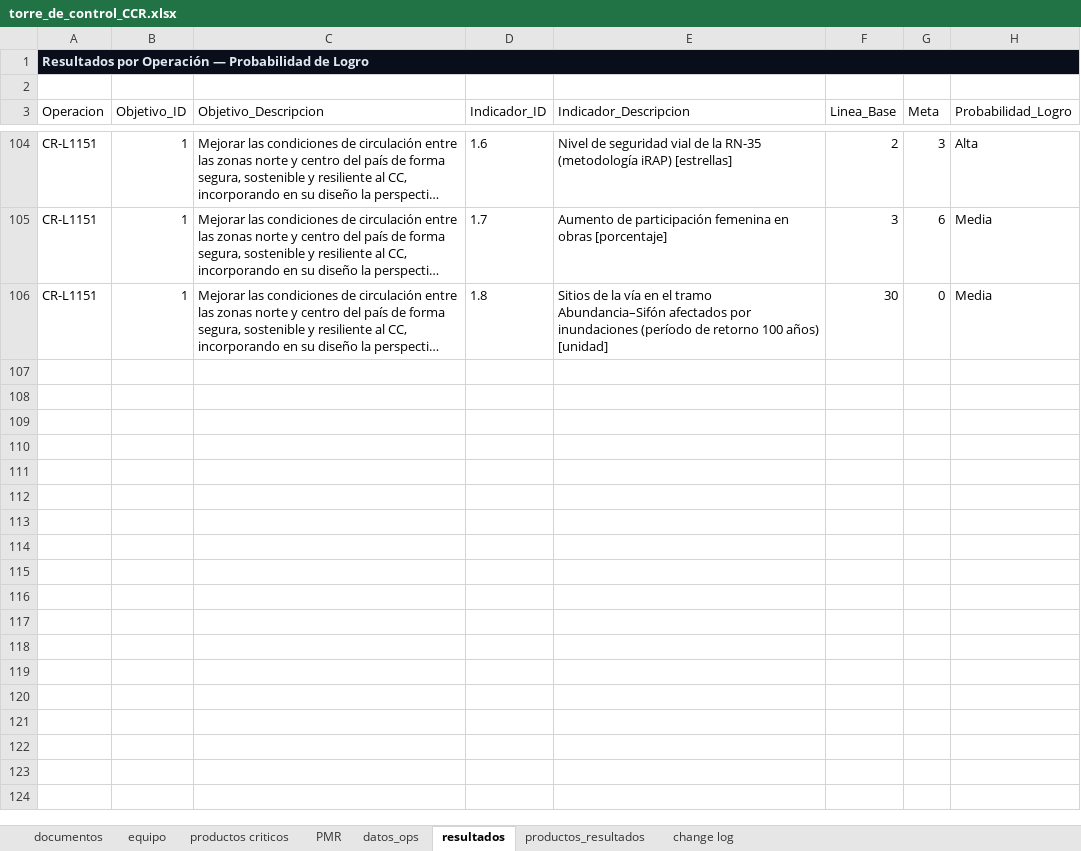
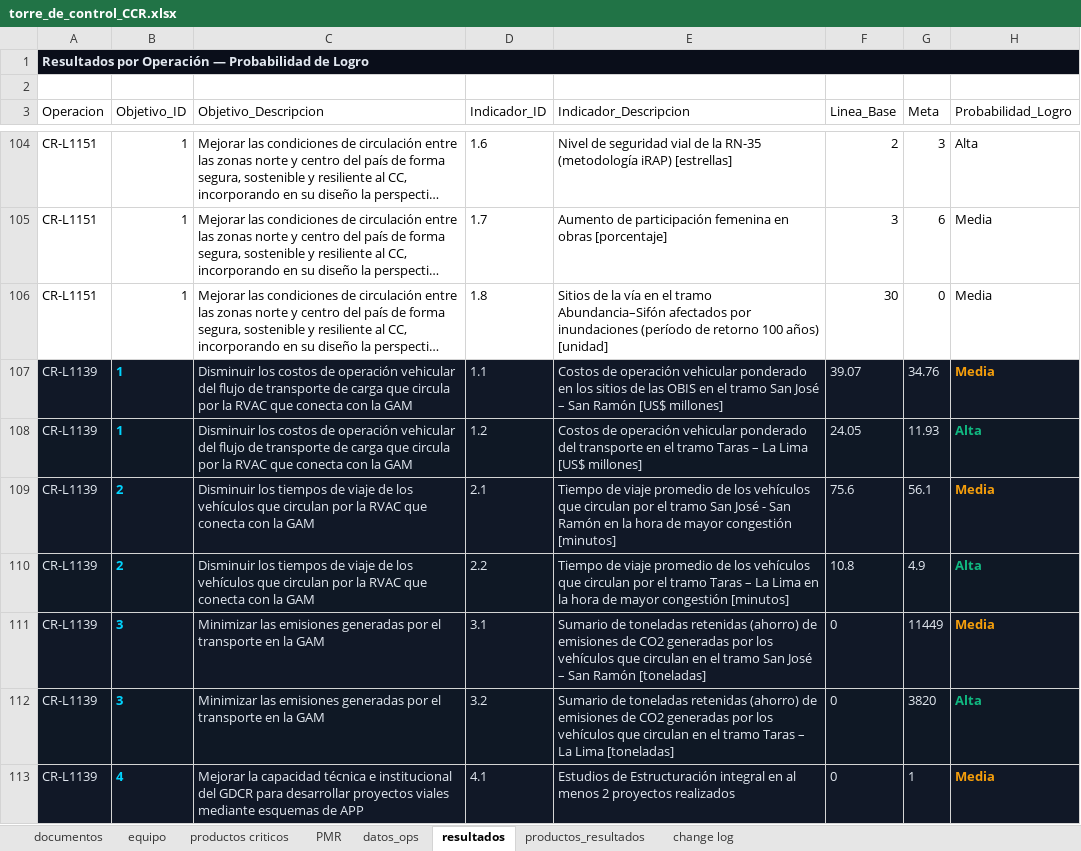
Before and after one commit to aborbonm/torre-control-ccr, an Excel workbook: torre_de_control_CCR.xlsx, sheet resultados, drawn as a sheet; only a part is shown, gaps mark what is left out; long unchanged cells end in …; values as stored, in another font and other column widths than the file's, no borders; the diff names each change by its address in the sheet, - before the commit and + after, or states it on an @@ line.

Commit message:
incorpora nombre de proyectos en tab resultados

```diff
--- a/torre_de_control_CCR.xlsx (sheet resultados)
+++ b/torre_de_control_CCR.xlsx (sheet resultados)
+row 107: CR-L1139 | 1 | Disminuir los costos de operación vehicular del flujo de transporte de carga que circula por la RVAC que conecta con la GAM | 1.1 | Costos de operación vehicular ponderado en los sitios de las OBIS en el tramo San José – San Ramón [US$ millones] | 39.07 | 34.76 | Media
+row 108: CR-L1139 | 1 | Disminuir los costos de operación vehicular del flujo de transporte de carga que circula por la RVAC que conecta con la GAM | 1.2 | Costos de operación vehicular ponderado del transporte en el tramo Taras – La Lima [US$ millones] | 24.05 | 11.93 | Alta
+row 109: CR-L1139 | 2 | Disminuir los tiempos de viaje de los vehículos que circulan por la RVAC que conecta con la GAM | 2.1 | Tiempo de viaje promedio de los vehículos que circulan por el tramo San José - San Ramón en la hora de mayor congestión [minutos] | 75.6 | 56.1 | Media
+row 110: CR-L1139 | 2 | Disminuir los tiempos de viaje de los vehículos que circulan por la RVAC que conecta con la GAM | 2.2 | Tiempo de viaje promedio de los vehículos que circulan por el tramo Taras – La Lima en la hora de mayor congestión [minutos] | 10.8 | 4.9 | Alta
+row 111: CR-L1139 | 3 | Minimizar las emisiones generadas por el transporte en la GAM | 3.1 | Sumario de toneladas retenidas (ahorro) de emisiones de CO2 generadas por los vehículos que circulan en el tramo San José – San Ramón [toneladas] | 0 | 11449 | Media
+row 112: CR-L1139 | 3 | Minimizar las emisiones generadas por el transporte en la GAM | 3.2 | Sumario de toneladas retenidas (ahorro) de emisiones de CO2 generadas por los vehículos que circulan en el tramo Taras – La Lima [toneladas] | 0 | 3820 | Alta
+row 113: CR-L1139 | 4 | Mejorar la capacidad técnica e institucional del GDCR para desarrollar proyectos viales mediante esquemas de APP | 4.1 | Estudios de Estructuración integral en al menos 2 proyectos realizados | 0 | 1 | Media
```
Also changed, not shown: sheet productos_resultados, 1 other file.
